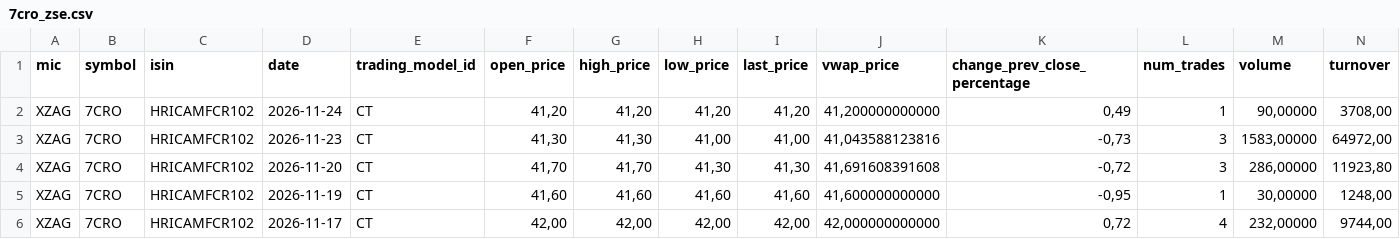
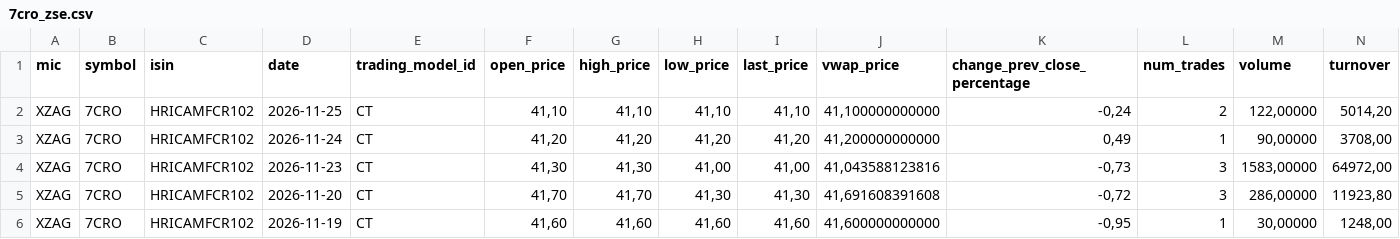
Before and after one commit to karloturk333-hash/7cro-tracker, a CSV file: data/sample/7cro_zse.csv, drawn as a sheet; only a part is shown; the shorter side is filled out with more unchanged rows; rows hold the shown columns only; the diff names each change by its address in the sheet, - before the commit and + after, or states it on an @@ line.

```diff
--- a/data/sample/7cro_zse.csv
+++ b/data/sample/7cro_zse.csv
+row 2: XZAG | 7CRO | HRICAMFCR102 | 2026-11-25 | CT | 41,10 | 41,10 | 41,10 | 41,10 | 41,100000000000 | -0,24 | 2 | 122,00000 | 5014,20
```
Also changed, not shown: data/sample/crobex10tr_zse.csv, data/sample/ht_zse.csv, 1 other file.
